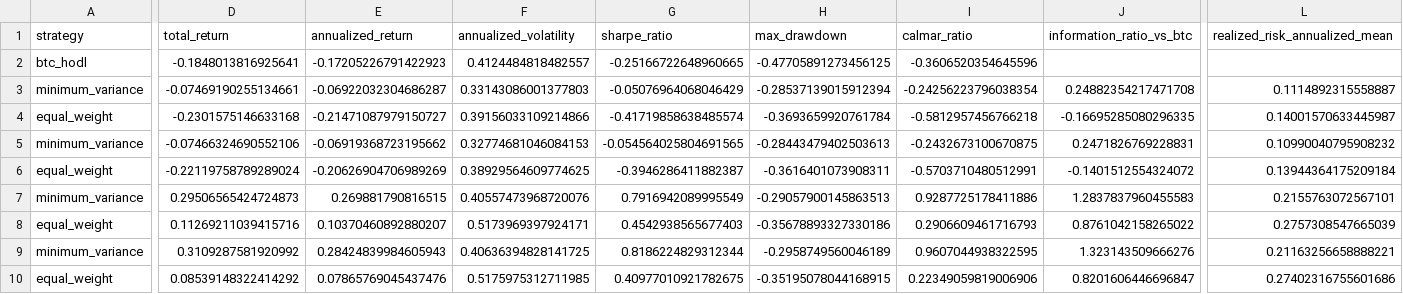
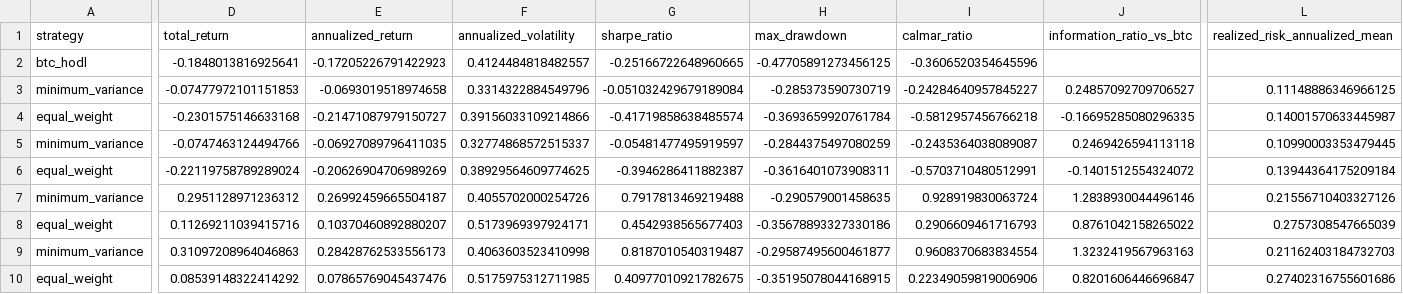
Before and after one commit to Basten1209/crypto-vol-fund, a CSV file: data/processed/phase6_monthly_cap25/phase6_performance_table.csv, drawn as a sheet; only a part is shown, gaps mark what is left out; the diff covers the shown part only; the diff names each change by its address in the sheet, - before the commit and + after, or states it on an @@ line.

```diff
--- a/data/processed/phase6_monthly_cap25/phase6_performance_table.csv
+++ b/data/processed/phase6_monthly_cap25/phase6_performance_table.csv
-D3 (total_return): -0.07469190255134661
+D3 (total_return): -0.07477972101151853
-E3 (annualized_return): -0.06922032304686287
+E3 (annualized_return): -0.0693019518974658
-F3 (annualized_volatility): 0.33143086001377803
+F3 (annualized_volatility): 0.3314322884549796
-G3 (sharpe_ratio): -0.05076964068046429
+G3 (sharpe_ratio): -0.051032429679189084
-H3 (max_drawdown): -0.28537139015912394
+H3 (max_drawdown): -0.285373590730719
-I3 (calmar_ratio): -0.24256223796038354
+I3 (calmar_ratio): -0.24284640957845227
-J3 (information_ratio_vs_btc): 0.24882354217471708
+J3 (information_ratio_vs_btc): 0.24857092709706527
-L3 (realized_risk_annualized_mean): 0.1114892315558887
+L3 (realized_risk_annualized_mean): 0.11148886346966125
-D5 (total_return): -0.07466324690552106
+D5 (total_return): -0.0747463124494766
-E5 (annualized_return): -0.06919368723195662
+E5 (annualized_return): -0.06927089796411035
-F5 (annualized_volatility): 0.32774681046084153
+F5 (annualized_volatility): 0.32774868572515337
-G5 (sharpe_ratio): -0.054564025804691565
+G5 (sharpe_ratio): -0.05481477495919597
-H5 (max_drawdown): -0.28443479402503613
+H5 (max_drawdown): -0.2844375497080259
-I5 (calmar_ratio): -0.2432673100670875
+I5 (calmar_ratio): -0.2435364038089087
-J5 (information_ratio_vs_btc): 0.2471826769228831
+J5 (information_ratio_vs_btc): 0.2469426594113118
-L5 (realized_risk_annualized_mean): 0.10990040795908232
+L5 (realized_risk_annualized_mean): 0.10990003353479445
-D7 (total_return): 0.29506565424724873
+D7 (total_return): 0.2951128971236312
-E7 (annualized_return): 0.269881790816515
+E7 (annualized_return): 0.26992459665504187
-F7 (annualized_volatility): 0.40557473968720076
+F7 (annualized_volatility): 0.4055702000254726
-G7 (sharpe_ratio): 0.7916942089995549
+G7 (sharpe_ratio): 0.7917813469219488
-H7 (max_drawdown): -0.29057900145863513
+H7 (max_drawdown): -0.290579001458635
-I7 (calmar_ratio): 0.9287725178411886
+I7 (calmar_ratio): 0.928919830063724
-J7 (information_ratio_vs_btc): 1.2837837960455583
+J7 (information_ratio_vs_btc): 1.2838930044496146
-L7 (realized_risk_annualized_mean): 0.2155763072567101
+L7 (realized_risk_annualized_mean): 0.21556710403327126
-D9 (total_return): 0.3109287581920992
+D9 (total_return): 0.31097208964046863
-E9 (annualized_return): 0.28424839984605943
+E9 (annualized_return): 0.28428762533556173
-F9 (annualized_volatility): 0.40636394828141725
+F9 (annualized_volatility): 0.4063603523410998
-G9 (sharpe_ratio): 0.8186224829312344
+G9 (sharpe_ratio): 0.8187010540319487
-H9 (max_drawdown): -0.2958749560046189
+H9 (max_drawdown): -0.29587495600461877
-I9 (calmar_ratio): 0.9607044938322595
+I9 (calmar_ratio): 0.9608370683834554
-J9 (information_ratio_vs_btc): 1.323143509666276
+J9 (information_ratio_vs_btc): 1.3232419567963163
-L9 (realized_risk_annualized_mean): 0.21163256658888221
+L9 (realized_risk_annualized_mean): 0.21162403184732703
```
Also changed, not shown: 4 edited cells elsewhere in this file, data/processed/phase5_monthly_cap25/phase5_portfolio_summary.csv, data/processed/phase6_monthly_cap25/jan2026_monthly_portfolio_weights.csv, 31 other files.
